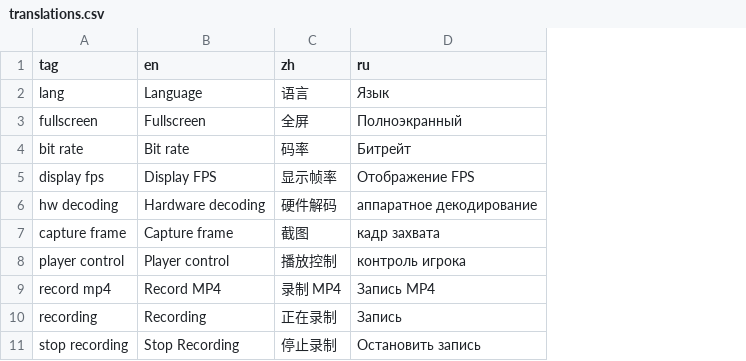
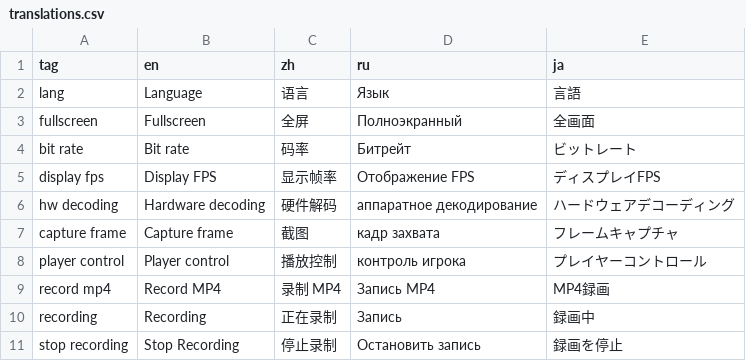
Before and after one commit to goredhawk/aviateur, a CSV file: assets/translations.csv, drawn as a sheet; only a part is shown; the diff names each change by its address in the sheet, - before the commit and + after, or states it on an @@ line.

Commit message:
Add Japanese translation

```diff
--- a/assets/translations.csv
+++ b/assets/translations.csv
+column E (ja), rows 2-11: 言語 | 全画面 | ビットレート | ディスプレイFPS | ハードウェアデコーディング | フレームキャプチャ | プレイヤーコントロール | MP4録画 | 録画中 | 録画を停止
```
Also changed, not shown: 1 other file.
